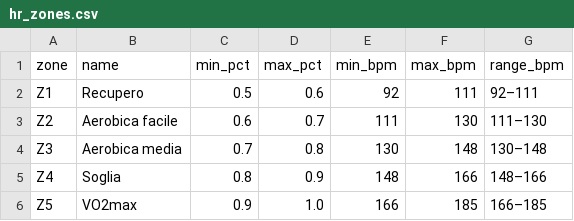
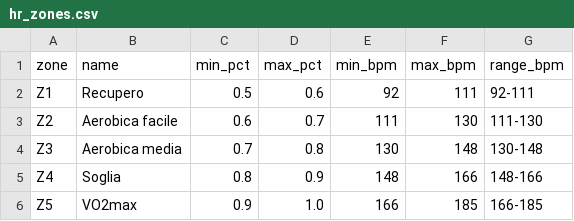
Before and after one commit to SteMadona/optimized-training, a CSV file: data/processed/hr_zones.csv, drawn as a sheet.

```diff
--- a/data/processed/hr_zones.csv
+++ b/data/processed/hr_zones.csv
@@ -1,6 +1,6 @@
 zone,name,min_pct,max_pct,min_bpm,max_bpm,range_bpm
-Z1,Recupero,0.5,0.6,92,111,92–111
-Z2,Aerobica facile,0.6,0.7,111,130,111–130
-Z3,Aerobica media,0.7,0.8,130,148,130–148
-Z4,Soglia,0.8,0.9,148,166,148–166
-Z5,VO2max,0.9,1.0,166,185,166–185
+Z1,Recupero,0.5,0.6,92,111,92-111
+Z2,Aerobica facile,0.6,0.7,111,130,111-130
+Z3,Aerobica media,0.7,0.8,130,148,130-148
+Z4,Soglia,0.8,0.9,148,166,148-166
+Z5,VO2max,0.9,1.0,166,185,166-185
```
Also changed, not shown: data/processed/manual_summary.csv, 12 other files.
